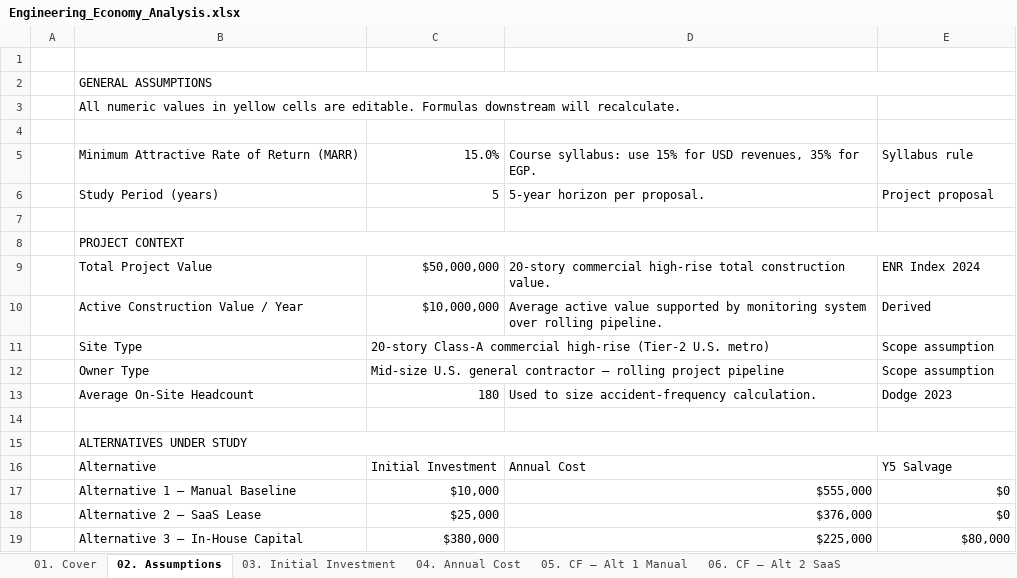
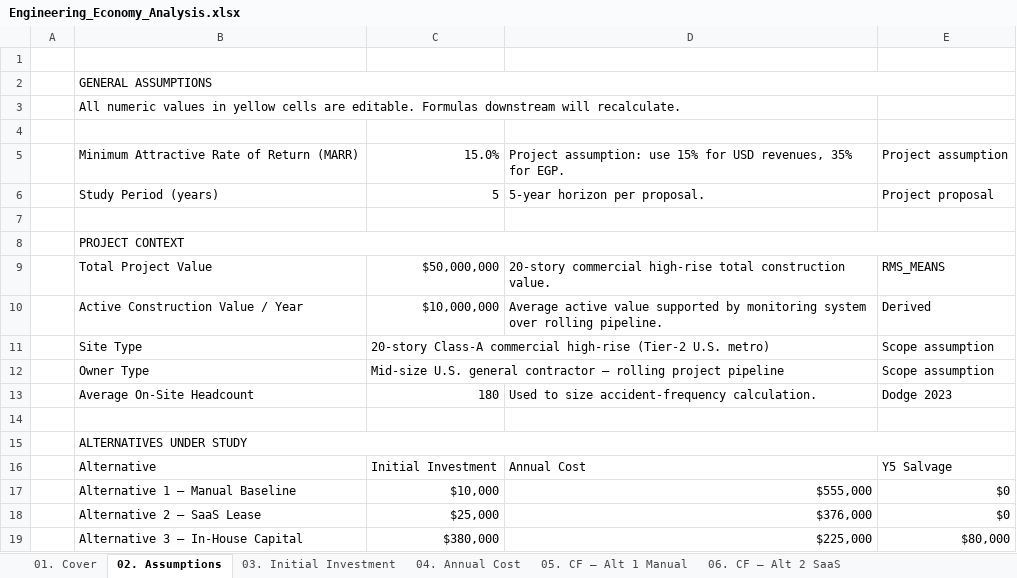
Before and after one commit to ziadmhassan/Engineering-Economy-Project, an Excel workbook: financial-model/output/Engineering_Economy_Analysis.xlsx, sheet 02. Assumptions, drawn as a sheet; values as stored, in another font and other column widths than the file's, no cell formats; the diff names each change by its address in the sheet, - before the commit and + after, or states it on an @@ line.

```diff
--- a/financial-model/output/Engineering_Economy_Analysis.xlsx (sheet 02. Assumptions)
+++ b/financial-model/output/Engineering_Economy_Analysis.xlsx (sheet 02. Assumptions)
-D5: Course syllabus: use 15%…
+D5: Project assumption: use 15%…
-E5: Syllabus rule
+E5: Project assumption
-E9: ENR Index 2024
+E9: RMS_MEANS
```
Also changed, not shown: sheet 13. Recommendation, sheet 14. Sources, sheet 9. IRR · ROR, sheet 12. Sensitivity, sheet 05. CF — Alt 1 Manual, sheet 06. CF — Alt 2 SaaS, 5 more sheets, other sheet tabs, cell formats, formulas that keep their value, charts or pictures.
